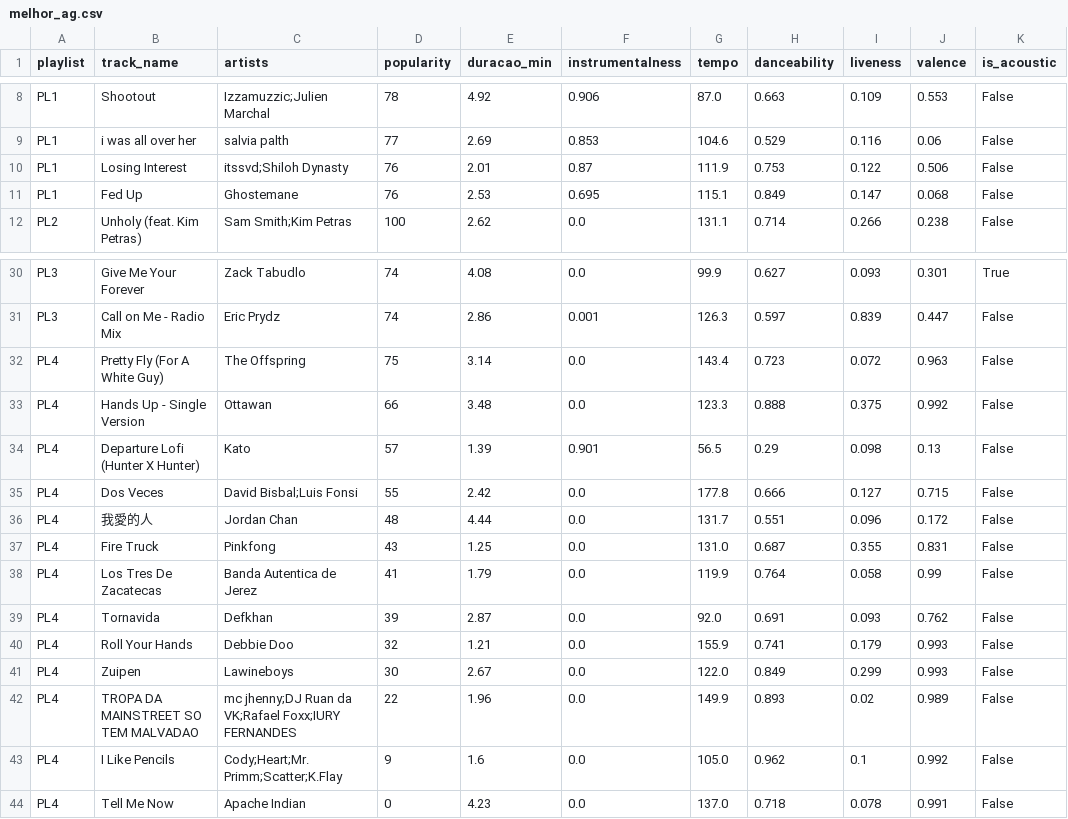
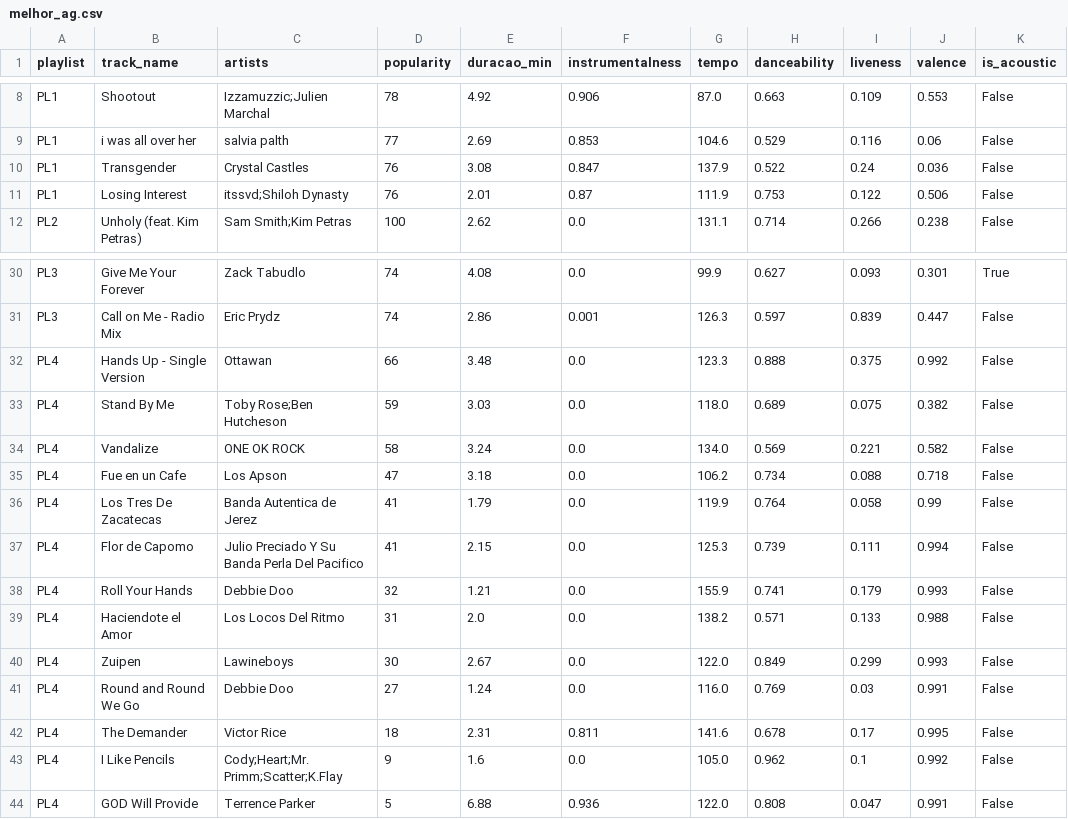
Before and after one commit to Daniel99Fonseca/Otimizacao_Heuristica, a CSV file: output/melhor_ag.csv, drawn as a sheet; only a part is shown, gaps mark what is left out; removed rows and columns are numbered as before the commit, all else as after; the diff names each change by its address in the sheet, - before the commit and + after, or states it on an @@ line.

```diff
--- a/output/melhor_ag.csv
+++ b/output/melhor_ag.csv
+row 10: PL1 | Transgender | Crystal Castles | 76 | 3.08 | 0.847 | 137.9 | 0.522 | 0.24 | 0.036 | False
-row 11: PL1 | Fed Up | Ghostemane | 76 | 2.53 | 0.695 | 115.1 | 0.849 | 0.147 | 0.068 | False
-row 32: PL4 | Pretty Fly (For A White Guy) | The Offspring | 75 | 3.14 | 0.0 | 143.4 | 0.723 | 0.072 | 0.963 | False
-row 34: PL4 | Departure Lofi (Hunter X Hunter) | Kato | 57 | 1.39 | 0.901 | 56.5 | 0.29 | 0.098 | 0.13 | False
-row 35: PL4 | Dos Veces | David Bisbal;Luis Fonsi | 55 | 2.42 | 0.0 | 177.8 | 0.666 | 0.127 | 0.715 | False
-row 36: PL4 | 我愛的人 | Jordan Chan | 48 | 4.44 | 0.0 | 131.7 | 0.551 | 0.096 | 0.172 | False
-row 37: PL4 | Fire Truck | Pinkfong | 43 | 1.25 | 0.0 | 131.0 | 0.687 | 0.355 | 0.831 | False
+row 33: PL4 | Stand By Me | Toby Rose;Ben Hutcheson | 59 | 3.03 | 0.0 | 118.0 | 0.689 | 0.075 | 0.382 | False
+row 34: PL4 | Vandalize | ONE OK ROCK | 58 | 3.24 | 0.0 | 134.0 | 0.569 | 0.221 | 0.582 | False
+row 35: PL4 | Fue en un Cafe | Los Apson | 47 | 3.18 | 0.0 | 106.2 | 0.734 | 0.088 | 0.718 | False
-row 39: PL4 | Tornavida | Defkhan | 39 | 2.87 | 0.0 | 92.0 | 0.691 | 0.093 | 0.762 | False
+row 37: PL4 | Flor de Capomo | Julio Preciado Y Su Banda Perla Del Pacifico | 41 | 2.15 | 0.0 | 125.3 | 0.739 | 0.111 | 0.994 | False
+row 39: PL4 | Haciendote el Amor | Los Locos Del Ritmo | 31 | 2.0 | 0.0 | 138.2 | 0.571 | 0.133 | 0.988 | False
-row 42: PL4 | TROPA DA MAINSTREET SO TEM MALVADAO | mc jhenny;DJ Ruan da VK;Rafael Foxx;IURY FERNANDES | 22 | 1.96 | 0.0 | 149.9 | 0.893 | 0.02 | 0.989 | False
+row 41: PL4 | Round and Round We Go | Debbie Doo | 27 | 1.24 | 0.0 | 116.0 | 0.769 | 0.03 | 0.991 | False
+row 42: PL4 | The Demander | Victor Rice | 18 | 2.31 | 0.811 | 141.6 | 0.678 | 0.17 | 0.995 | False
-row 44: PL4 | Tell Me Now | Apache Indian | 0 | 4.23 | 0.0 | 137.0 | 0.718 | 0.078 | 0.991 | False
+row 44: PL4 | GOD Will Provide | Terrence Parker | 5 | 6.88 | 0.936 | 122.0 | 0.808 | 0.047 | 0.991 | False
```
Also changed, not shown: output/melhor_sa.csv, output/output_ag.csv, 3 other files.
